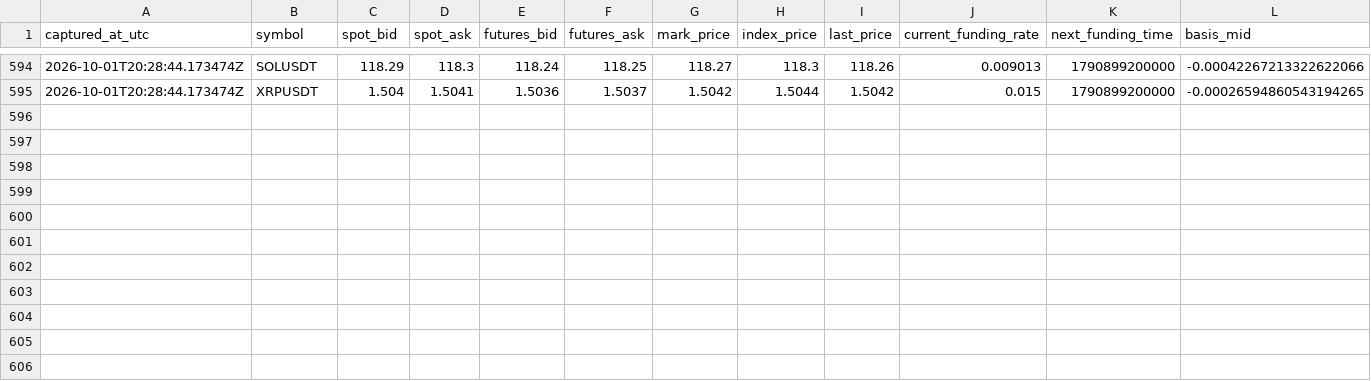
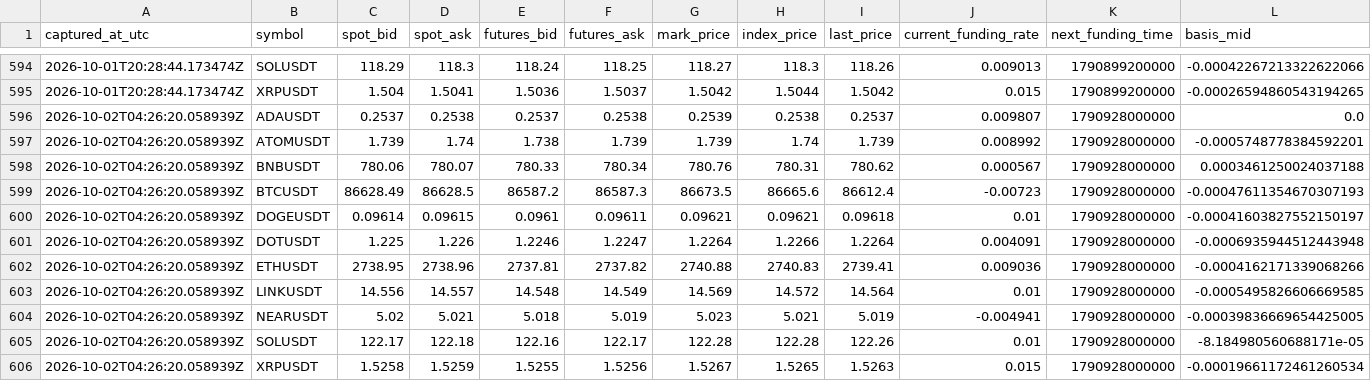
Before and after one commit to sirbob1998-eng/bitunix-paper-test, a CSV file: paper_test/market_snapshots.csv, drawn as a sheet; only a part is shown, gaps mark what is left out; rows hold the shown columns only; the diff names each change by its address in the sheet, - before the commit and + after, or states it on an @@ line.

```diff
--- a/paper_test/market_snapshots.csv
+++ b/paper_test/market_snapshots.csv
+row 596: 2026-10-02T04:26:20.058939Z | ADAUSDT | 0.2537 | 0.2538 | 0.2537 | 0.2538 | 0.2539 | 0.2538 | 0.2537 | 0.009807 | 1790928000000 | 0.0
+row 597: 2026-10-02T04:26:20.058939Z | ATOMUSDT | 1.739 | 1.74 | 1.738 | 1.739 | 1.739 | 1.74 | 1.739 | 0.008992 | 1790928000000 | -0.0005748778384592201
+row 598: 2026-10-02T04:26:20.058939Z | BNBUSDT | 780.06 | 780.07 | 780.33 | 780.34 | 780.76 | 780.31 | 780.62 | 0.000567 | 1790928000000 | 0.0003461250024037188
+row 599: 2026-10-02T04:26:20.058939Z | BTCUSDT | 86628.49 | 86628.5 | 86587.2 | 86587.3 | 86673.5 | 86665.6 | 86612.4 | -0.00723 | 1790928000000 | -0.00047611354670307193
+row 600: 2026-10-02T04:26:20.058939Z | DOGEUSDT | 0.09614 | 0.09615 | 0.0961 | 0.09611 | 0.09621 | 0.09621 | 0.09618 | 0.01 | 1790928000000 | -0.00041603827552150197
+row 601: 2026-10-02T04:26:20.058939Z | DOTUSDT | 1.225 | 1.226 | 1.2246 | 1.2247 | 1.2264 | 1.2266 | 1.2264 | 0.004091 | 1790928000000 | -0.0006935944512443948
+row 602: 2026-10-02T04:26:20.058939Z | ETHUSDT | 2738.95 | 2738.96 | 2737.81 | 2737.82 | 2740.88 | 2740.83 | 2739.41 | 0.009036 | 1790928000000 | -0.0004162171339068266
+row 603: 2026-10-02T04:26:20.058939Z | LINKUSDT | 14.556 | 14.557 | 14.548 | 14.549 | 14.569 | 14.572 | 14.564 | 0.01 | 1790928000000 | -0.0005495826606669585
+row 604: 2026-10-02T04:26:20.058939Z | NEARUSDT | 5.02 | 5.021 | 5.018 | 5.019 | 5.023 | 5.021 | 5.019 | -0.004941 | 1790928000000 | -0.00039836669654425005
+row 605: 2026-10-02T04:26:20.058939Z | SOLUSDT | 122.17 | 122.18 | 122.16 | 122.17 | 122.28 | 122.28 | 122.26 | 0.01 | 1790928000000 | -8.184980560688171e-05
+row 606: 2026-10-02T04:26:20.058939Z | XRPUSDT | 1.5258 | 1.5259 | 1.5255 | 1.5256 | 1.5267 | 1.5265 | 1.5263 | 0.015 | 1790928000000 | -0.00019661172461260534
```
Also changed, not shown: paper_test/funding.csv, paper_test/snapshots.csv, 1 other file.
